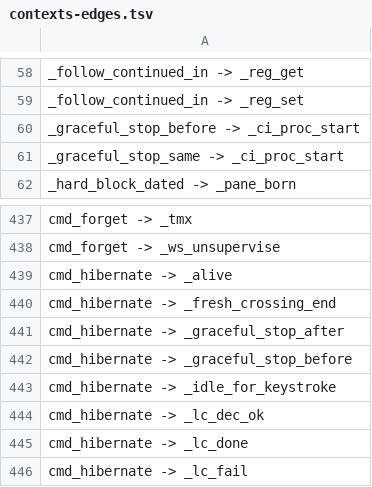
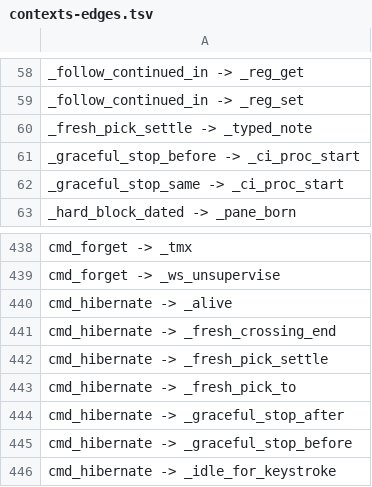
Before and after one commit to Synapsium-Labs/ccrc-pwa, a TSV file: ccd/contexts-edges.tsv, drawn as a sheet; only a part is shown, gaps mark what is left out; the shorter side is filled out with more unchanged rows.

```diff
--- a/ccd/contexts-edges.tsv
+++ b/ccd/contexts-edges.tsv
@@ -59,2 +59,3 @@ _follow_continued_in -> _reg_get
 _follow_continued_in -> _reg_set
+_fresh_pick_settle -> _typed_note
 _graceful_stop_before -> _ci_proc_start
@@ -440,2 +441,4 @@ cmd_hibernate -> _alive
 cmd_hibernate -> _fresh_crossing_end
+cmd_hibernate -> _fresh_pick_settle
+cmd_hibernate -> _fresh_pick_to
 cmd_hibernate -> _graceful_stop_after
```
Also changed, not shown: ccd/contexts.tsv, 5 other files.
